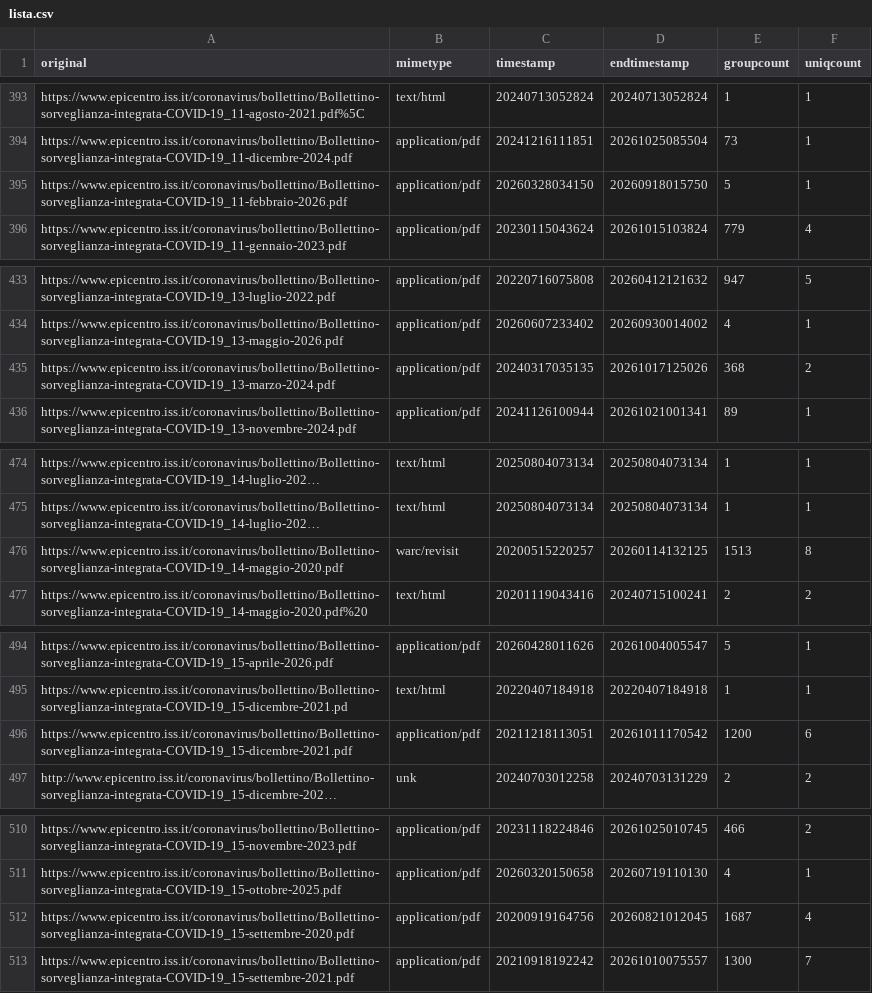
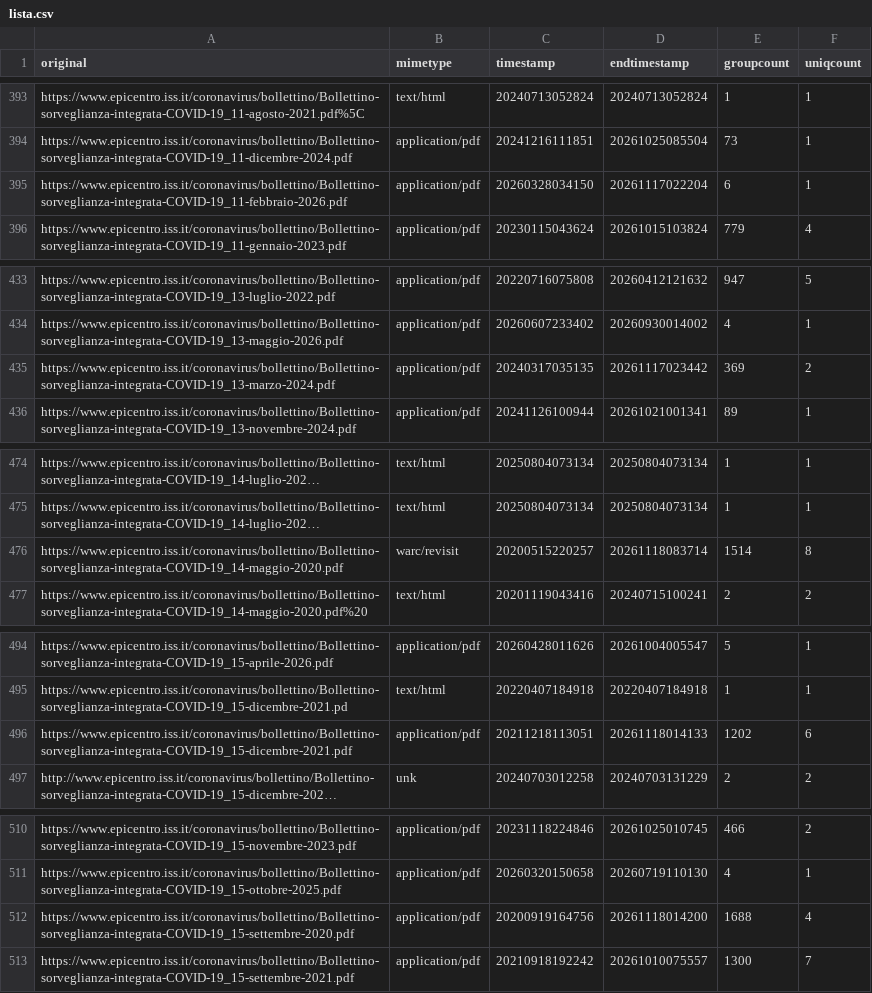
Before and after one commit to ondata/datiBeneComuneMonitoraggio, a CSV file: catalogo/sorveglianzaIntegrata/script/processing/lista.csv, drawn as a sheet; only a part is shown, gaps mark what is left out; long unchanged cells end in …; the diff covers the shown part only; the diff names each change by its address in the sheet, - before the commit and + after, or states it on an @@ line.

```diff
--- a/catalogo/sorveglianzaIntegrata/script/processing/lista.csv
+++ b/catalogo/sorveglianzaIntegrata/script/processing/lista.csv
-D395 (endtimestamp): 20260918015750
+D395 (endtimestamp): 20261117022204
-E395 (groupcount): 5
+E395 (groupcount): 6
-D435 (endtimestamp): 20261017125026
+D435 (endtimestamp): 20261117023442
-E435 (groupcount): 368
+E435 (groupcount): 369
-D476 (endtimestamp): 20260114132125
+D476 (endtimestamp): 20261118083714
-E476 (groupcount): 1513
+E476 (groupcount): 1514
-D496 (endtimestamp): 20261011170542
+D496 (endtimestamp): 20261118014133
-E496 (groupcount): 1200
+E496 (groupcount): 1202
-D512 (endtimestamp): 20260821012045
+D512 (endtimestamp): 20261118014200
-E512 (groupcount): 1687
+E512 (groupcount): 1688
```
Also changed, not shown: 64 edited cells elsewhere in this file.
